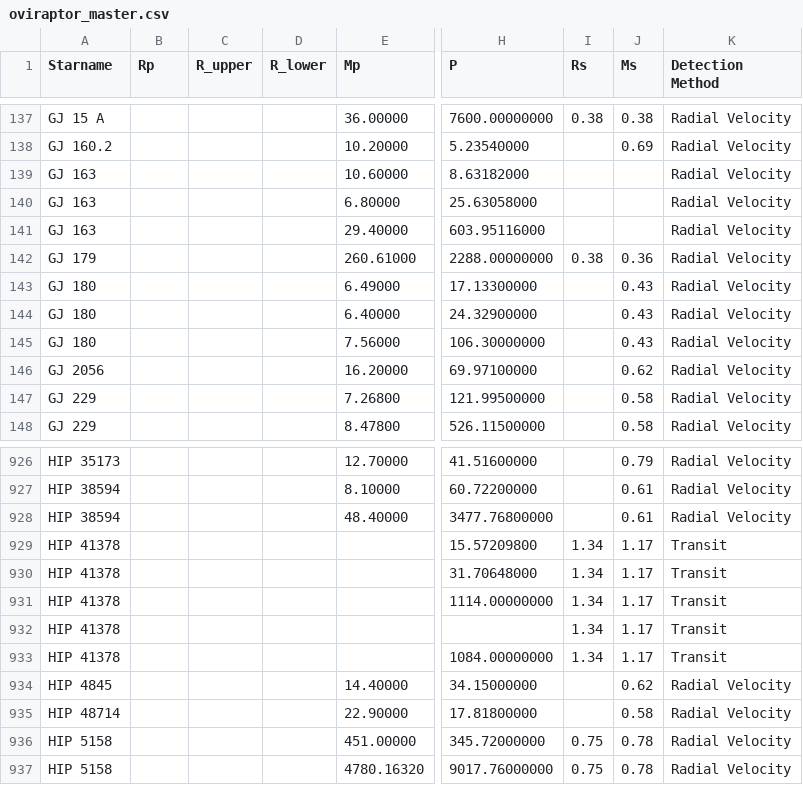
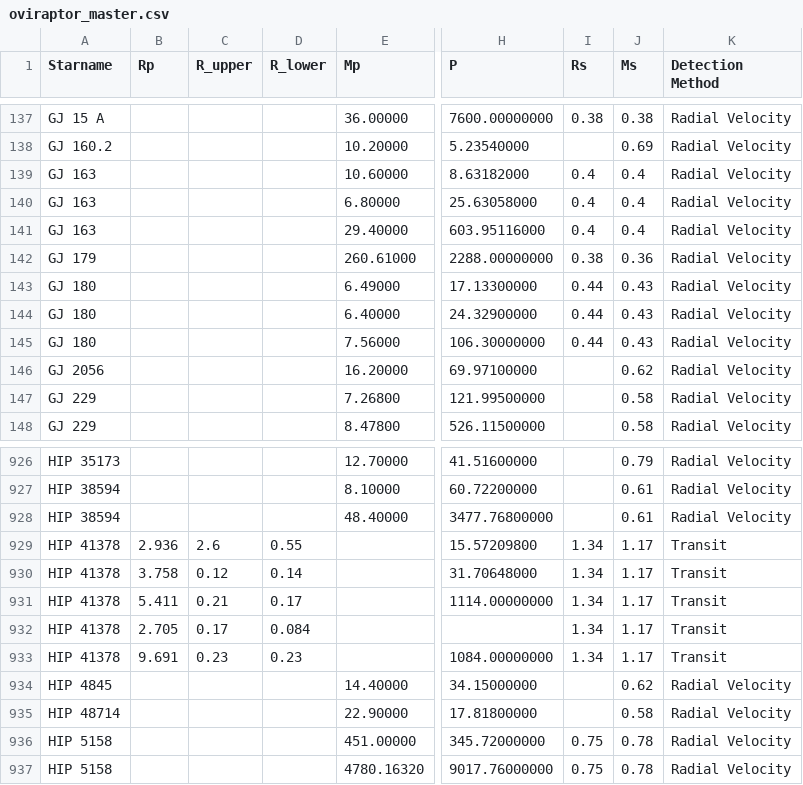
Before and after one commit to djhoover717/Oviraptor, a CSV file: catalogues/oviraptor_master.csv, drawn as a sheet; only a part is shown, gaps mark what is left out; the diff names each change by its address in the sheet, - before the commit and + after, or states it on an @@ line.

Commit message:
Filled in missing stellar/planetary values

```diff
--- a/catalogues/oviraptor_master.csv
+++ b/catalogues/oviraptor_master.csv
-I139:I141 (Rs): (empty)
+I139:I141 (Rs): 0.4
-J139:J141 (Ms): (empty)
+J139:J141 (Ms): 0.4
-I143:I145 (Rs): (empty)
+I143:I145 (Rs): 0.44
-B929 (Rp): (empty)
+B929 (Rp): 2.936
-C929 (R_upper): (empty)
+C929 (R_upper): 2.6
-D929 (R_lower): (empty)
+D929 (R_lower): 0.55
-B930 (Rp): (empty)
+B930 (Rp): 3.758
-C930 (R_upper): (empty)
+C930 (R_upper): 0.12
-D930 (R_lower): (empty)
+D930 (R_lower): 0.14
-B931 (Rp): (empty)
+B931 (Rp): 5.411
-C931 (R_upper): (empty)
+C931 (R_upper): 0.21
-D931 (R_lower): (empty)
+D931 (R_lower): 0.17
-B932 (Rp): (empty)
+B932 (Rp): 2.705
-C932 (R_upper): (empty)
+C932 (R_upper): 0.17
-D932 (R_lower): (empty)
+D932 (R_lower): 0.084
-B933 (Rp): (empty)
+B933 (Rp): 9.691
-C933 (R_upper): (empty)
+C933 (R_upper): 0.23
-D933 (R_lower): (empty)
+D933 (R_lower): 0.23
```
Also changed, not shown: 2 other files.
